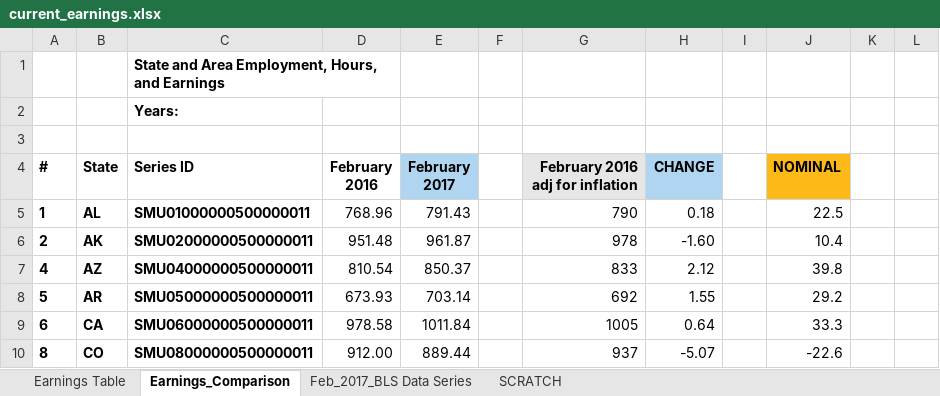
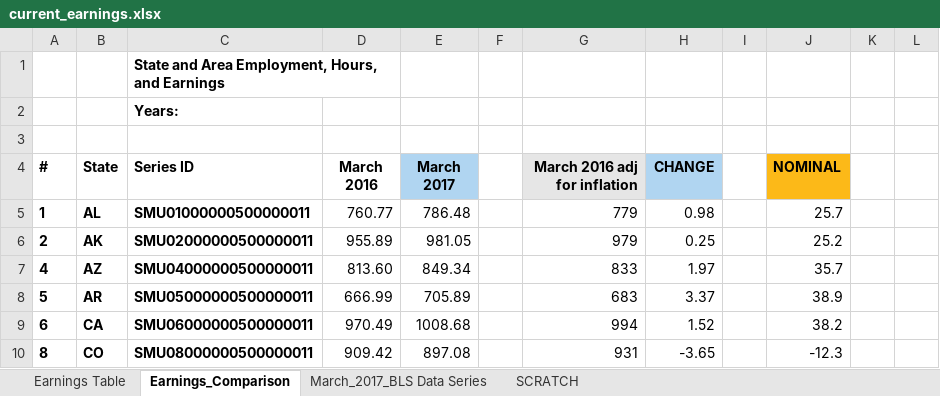
Before and after one commit to UrbanInstitute/state-economic-monitor, an Excel workbook: static/data/source/current_earnings.xlsx, sheet Earnings_Comparison, drawn as a sheet; only a part is shown; values as stored, in another font and other column widths than the file's, no borders; charts and pictures not drawn; ↵ is a line break in a cell; the diff covers the shown part only; the diff names each change by its address in the sheet, - before the commit and + after, or states it on an @@ line.

Commit message:
earnings data update

```diff
--- a/static/data/source/current_earnings.xlsx (sheet Earnings_Comparison)
+++ b/static/data/source/current_earnings.xlsx (sheet Earnings_Comparison)
-sheet tab: Feb_2017_BLS Data Series
+sheet tab: March_2017_BLS Data Series
-D4: February ↵ 2016
+D4: March ↵ 2016
-E4: February ↵ 2017
+E4: March ↵ 2017
-G4: February 2016 adj for inflation
+G4: March 2016 adj for inflation
-D5 (March 2016): 768.96
+D5 (March 2016): 760.77
-E5 (March 2017): 791.43
+E5 (March 2017): 786.48
-G5 (March 2016 adj for inflation): 790
+G5 (March 2016 adj for inflation): 779
-H5 (CHANGE): 0.18
+H5 (CHANGE): 0.98
-J5 (NOMINAL): 22.5
+J5 (NOMINAL): 25.7
-D6 (March 2016): 951.48
+D6 (March 2016): 955.89
-E6 (March 2017): 961.87
+E6 (March 2017): 981.05
-G6 (March 2016 adj for inflation): 978
+G6 (March 2016 adj for inflation): 979
-H6 (CHANGE): -1.60
+H6 (CHANGE): 0.25
-J6 (NOMINAL): 10.4
+J6 (NOMINAL): 25.2
-D7 (March 2016): 810.54
+D7 (March 2016): 813.60
-E7 (March 2017): 850.37
+E7 (March 2017): 849.34
-H7 (CHANGE): 2.12
+H7 (CHANGE): 1.97
-J7 (NOMINAL): 39.8
+J7 (NOMINAL): 35.7
-D8 (March 2016): 673.93
+D8 (March 2016): 666.99
-E8 (March 2017): 703.14
+E8 (March 2017): 705.89
-G8 (March 2016 adj for inflation): 692
+G8 (March 2016 adj for inflation): 683
-H8 (CHANGE): 1.55
+H8 (CHANGE): 3.37
-J8 (NOMINAL): 29.2
+J8 (NOMINAL): 38.9
-D9 (March 2016): 978.58
+D9 (March 2016): 970.49
-E9 (March 2017): 1011.84
+E9 (March 2017): 1008.68
-G9 (March 2016 adj for inflation): 1005
+G9 (March 2016 adj for inflation): 994
-H9 (CHANGE): 0.64
+H9 (CHANGE): 1.52
-J9 (NOMINAL): 33.3
+J9 (NOMINAL): 38.2
-D10 (March 2016): 912.00
+D10 (March 2016): 909.42
-E10 (March 2017): 889.44
+E10 (March 2017): 897.08
-G10 (March 2016 adj for inflation): 937
+G10 (March 2016 adj for inflation): 931
-H10 (CHANGE): -5.07
+H10 (CHANGE): -3.65
-J10 (NOMINAL): -22.6
+J10 (NOMINAL): -12.3
```
Also changed, not shown: 2 added rows, 2 removed rows and 224 edited cells elsewhere in this sheet, sheet SCRATCH, sheet Earnings Table, static/data/source/current_employment.xlsx, 22 other files.
